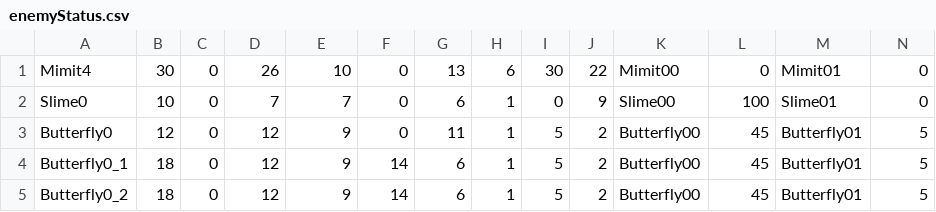
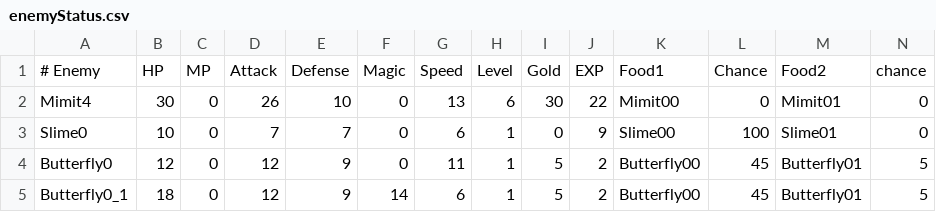
Before and after one commit to AbdyyEee/Miitopia-But-Harder, a CSV file: Hard Mode/Parameters/Enemy stats/enemyStatus.csv, drawn as a sheet; only a part is shown; the shorter side is filled out with more unchanged rows; rows hold the shown columns only; the diff names each change by its address in the sheet, - before the commit and + after, or states it on an @@ line.

Commit message:
Add headings to enemyStatus

```diff
--- a/Hard Mode/Parameters/Enemy stats/enemyStatus.csv
+++ b/Hard Mode/Parameters/Enemy stats/enemyStatus.csv
+row 1: # Enemy | HP | MP | Attack | Defense | Magic | Speed | Level | Gold | EXP | Food1 | Chance | Food2 | chance
```
